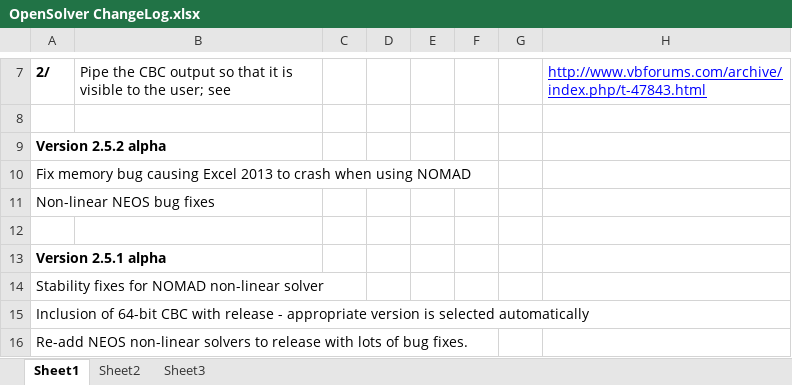
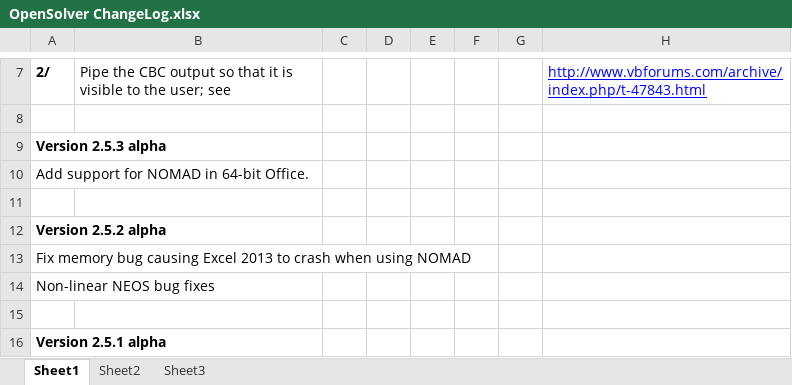
Before and after one commit to AlexMSatalia/OpenSolver, an Excel workbook: OpenSolver ChangeLog.xlsx, sheet Sheet1, drawn as a sheet; only a part is shown, gaps mark what is left out; the shorter side is filled out with more unchanged rows; values as stored, in another font and other column widths than the file's, no borders; the diff names each change by its address in the sheet, - before the commit and + after, or states it on an @@ line.

```diff
--- a/OpenSolver ChangeLog.xlsx (sheet Sheet1)
+++ b/OpenSolver ChangeLog.xlsx (sheet Sheet1)
+row 9: Version 2.5.3 alpha
+row 10: Add support for NOMAD in 64-bit Office.
+row 11: (empty)
```
Also changed, not shown: 11 other files.
